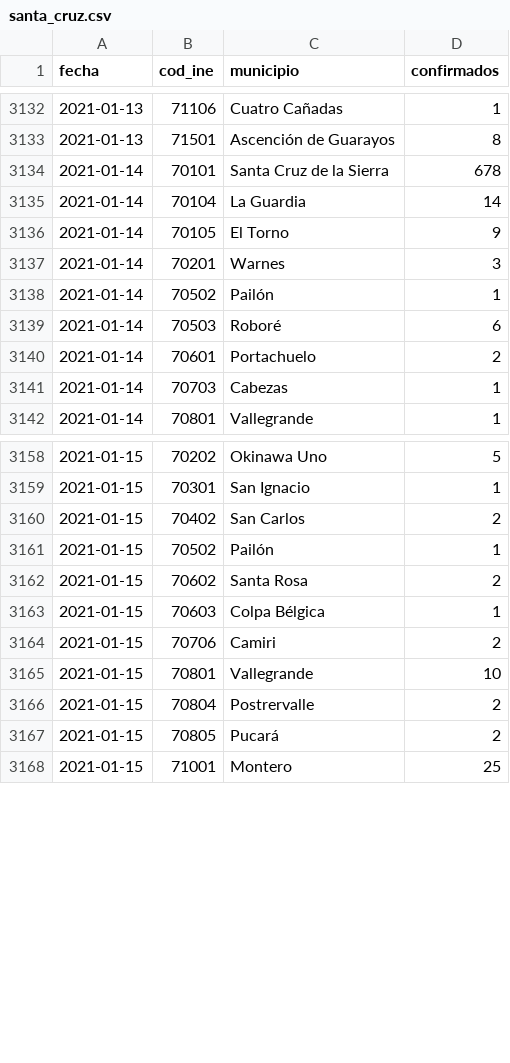
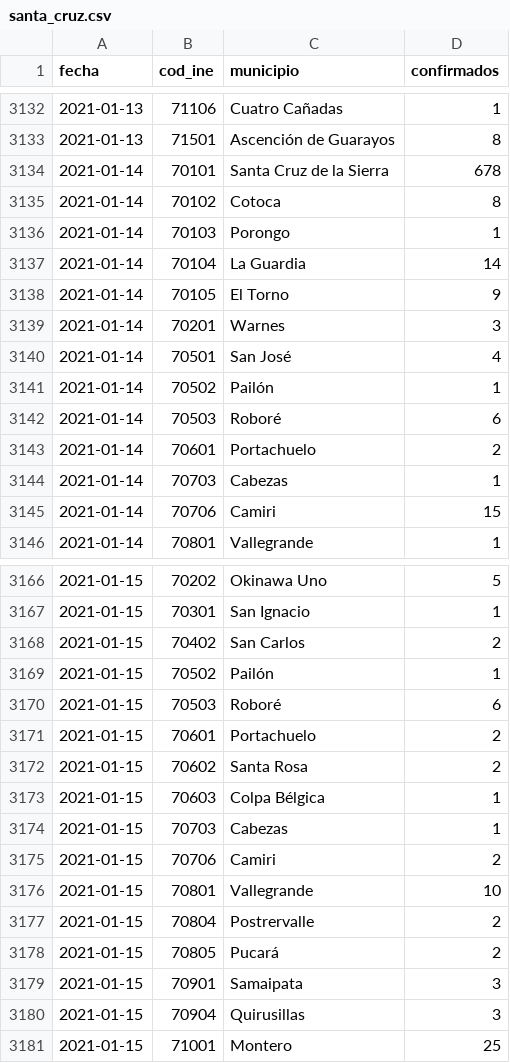
Before and after one commit to mauforonda/covid19bolivia-municipal, a CSV file: santa_cruz.csv, drawn as a sheet; only a part is shown, gaps mark what is left out; the diff covers the shown part only.

```diff
--- a/santa_cruz.csv
+++ b/santa_cruz.csv
@@ -3134,2 +3134,4 @@ fecha,cod_ine,municipio,confirmados
 2021-01-14,70101,Santa Cruz de la Sierra,678
+2021-01-14,70102,Cotoca,8
+2021-01-14,70103,Porongo,1
 2021-01-14,70104,La Guardia,14
@@ -3137,2 +3139,3 @@ fecha,cod_ine,municipio,confirmados
 2021-01-14,70201,Warnes,3
+2021-01-14,70501,San José,4
 2021-01-14,70502,Pailón,1
@@ -3141,2 +3144,3 @@ fecha,cod_ine,municipio,confirmados
 2021-01-14,70703,Cabezas,1
+2021-01-14,70706,Camiri,15
 2021-01-14,70801,Vallegrande,1
@@ -3161,4 +3169,7 @@ fecha,cod_ine,municipio,confirmados
 2021-01-15,70502,Pailón,1
+2021-01-15,70503,Roboré,6
+2021-01-15,70601,Portachuelo,2
 2021-01-15,70602,Santa Rosa,2
 2021-01-15,70603,Colpa Bélgica,1
+2021-01-15,70703,Cabezas,1
 2021-01-15,70706,Camiri,2
@@ -3167,2 +3178,4 @@ fecha,cod_ine,municipio,confirmados
 2021-01-15,70805,Pucará,2
+2021-01-15,70901,Samaipata,3
+2021-01-15,70904,Quirusillas,3
 2021-01-15,71001,Montero,25
```
Also changed, not shown: 11 added rows elsewhere in this file, beni.csv, chuquisaca.csv, 6 other files.
